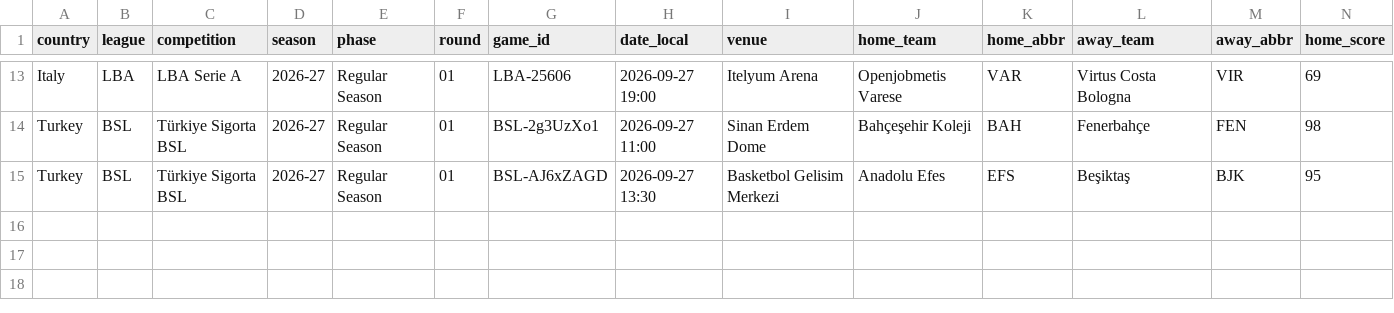
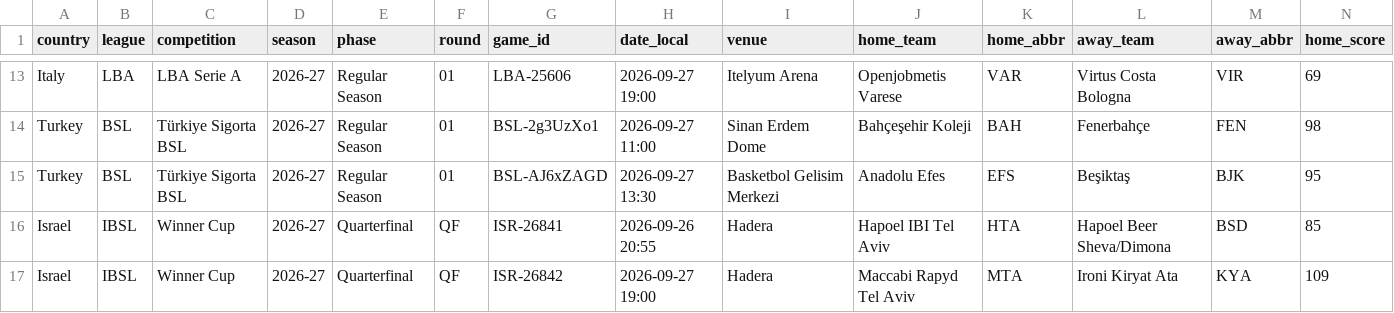
Before and after one commit to stefanczv9/fantasy-edge-iq, a CSV file: domestic-games.csv, drawn as a sheet; only a part is shown, gaps mark what is left out; rows hold the shown columns only; the diff names each change by its address in the sheet, - before the commit and + after, or states it on an @@ line.

```diff
--- a/domestic-games.csv
+++ b/domestic-games.csv
+row 16: Israel | IBSL | Winner Cup | 2026-27 | Quarterfinal | QF | ISR-26841 | 2026-09-26 20:55 | Hadera | Hapoel IBI Tel Aviv | HTA | Hapoel Beer Sheva/Dimona | BSD | 85
+row 17: Israel | IBSL | Winner Cup | 2026-27 | Quarterfinal | QF | ISR-26842 | 2026-09-27 19:00 | Hadera | Maccabi Rapyd Tel Aviv | MTA | Ironi Kiryat Ata | KYA | 109
```
Also changed, not shown: domestic-player-averages.csv, domestic-team-boxscores.csv, 4 other files.
